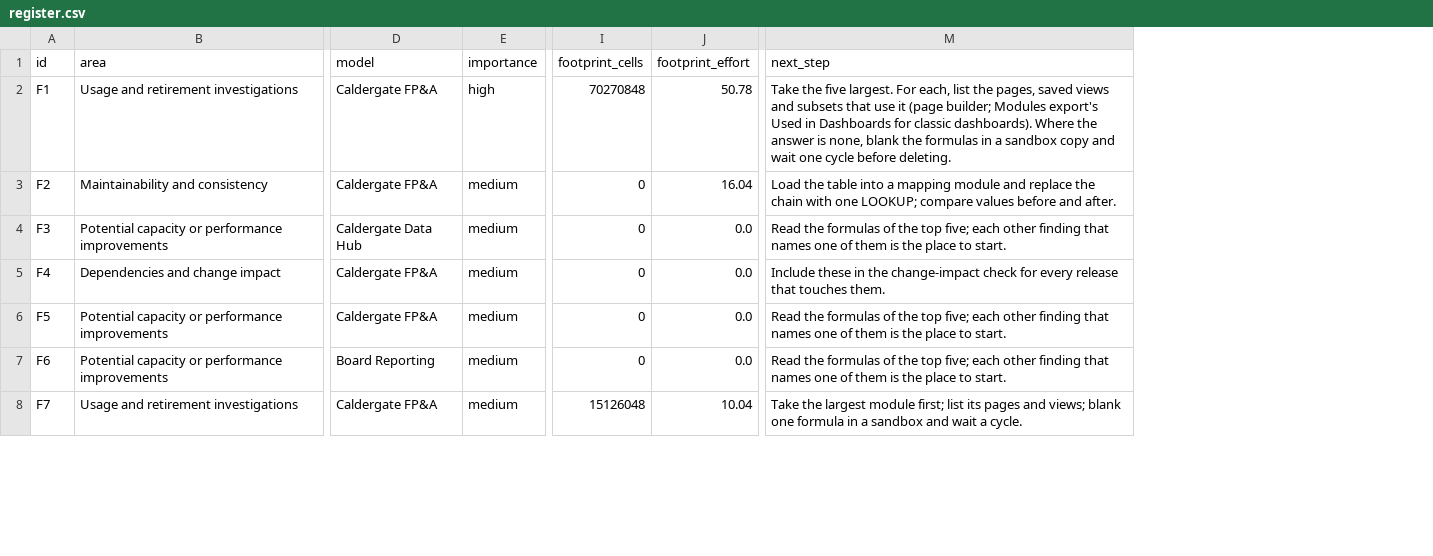
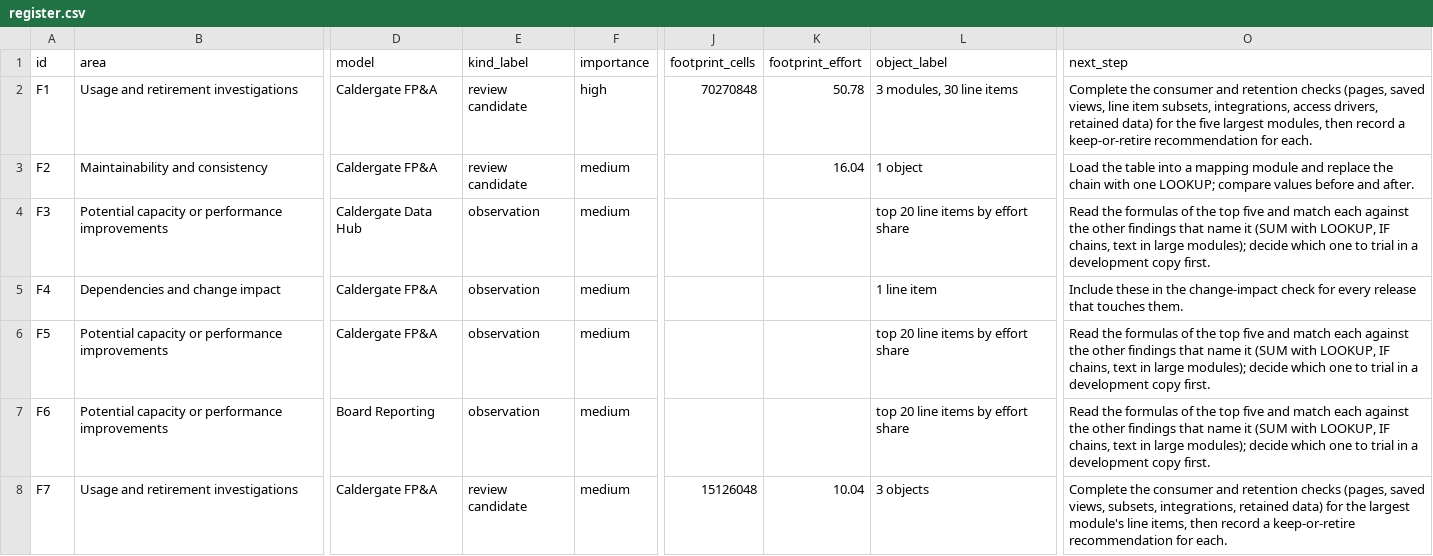
Before and after one commit to klameer/anaplan-estate, a CSV file: examples/caldergate-estate/register.csv, drawn as a sheet; only a part is shown, gaps mark what is left out; addresses are those after the commit; the diff covers the shown part only; the diff names each change by its address in the sheet, - before the commit and + after, or states it on an @@ line.

```diff
--- a/examples/caldergate-estate/register.csv
+++ b/examples/caldergate-estate/register.csv
+column E (kind_label), rows 2-8: review candidate | review candidate | observation | observation | observation | observation | review candidate
+column L (object_label), rows 2-8: 3 modules, 30 line items | 1 object | top 20 line items by effort share | 1 line item | top 20 line items by effort share | top 20 line items by effort share | 3 objects
-O2 (next_step): Take the five largest. For each, list the pages, saved views and subsets that use it (page builder; Modules export's Used in Dashboards for classic dashboards). Where the answer is none, blank the formulas in a sandbox copy and wait one cycle before deleting.
+O2 (next_step): Complete the consumer and retention checks (pages, saved views, line item subsets, integrations, access drivers, retained data) for the five largest modules, then record a keep-or-retire recommendation for each.
-J3:J7 (footprint_cells): 0
+J3:J7 (footprint_cells): (empty)
-K4:K7 (footprint_effort): 0.0
+K4:K7 (footprint_effort): (empty)
-O4 (next_step): …the top five; each other finding that names one of them is the place to start.
+O4 (next_step): …the top five and match each against the other findings that name it (SUM with LOOKUP, IF chains, text in large modules); decide which one to trial in a development copy first.
-O6:O7 (next_step): …the top five; each other finding that names one of them is the place to start.
+O6:O7 (next_step): …the top five and match each against the other findings that name it (SUM with LOOKUP, IF chains, text in large modules); decide which one to trial in a development copy first.
-O8 (next_step): Take the largest module first; list its pages and views; blank one formula in a sandbox and wait a cycle.
+O8 (next_step): Complete the consumer and retention checks (pages, saved views, subsets, integrations, retained data) for the largest module's line items, then record a keep-or-retire recommendation for each.
```
Also changed, not shown: 65 edited cells elsewhere in this file, 8 other files.
